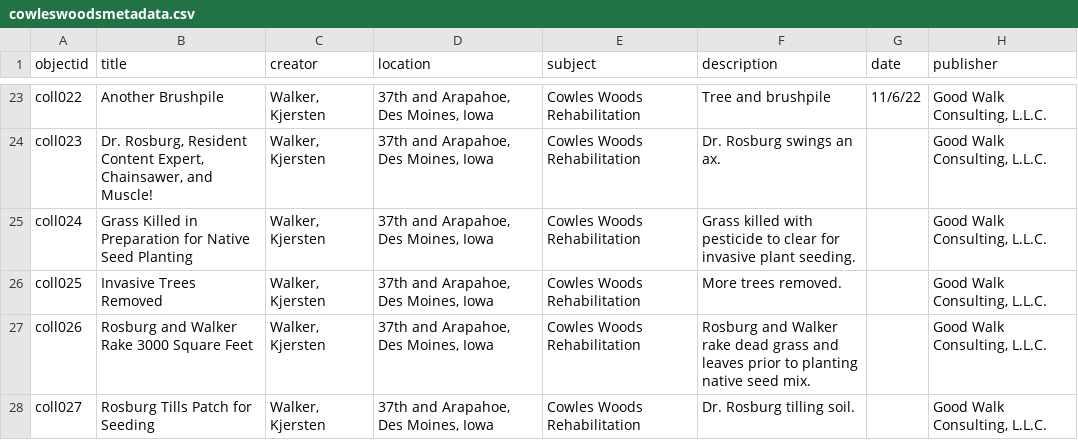
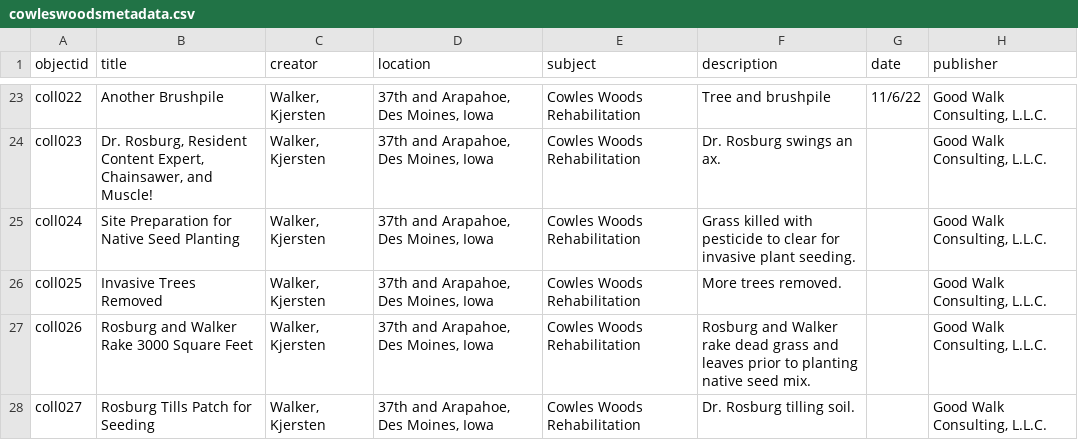
Before and after one commit to KJGoodwalk/cowleswoods2022, a CSV file: _data/cowleswoodsmetadata.csv, drawn as a sheet; only a part is shown, gaps mark what is left out; the diff covers the shown part only; the diff names each change by its address in the sheet, - before the commit and + after, or states it on an @@ line.

Commit message:
Update cowleswoodsmetadata.csv
Try to save title changes

```diff
--- a/_data/cowleswoodsmetadata.csv
+++ b/_data/cowleswoodsmetadata.csv
-B25 (title): Grass Killed in Preparation for…
+B25 (title): Site Preparation for…
```
Also changed, not shown: 29 edited cells elsewhere in this file.
